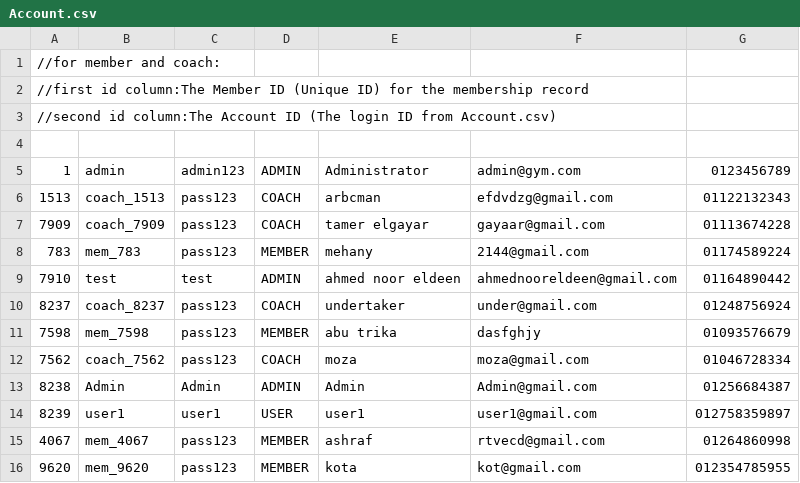
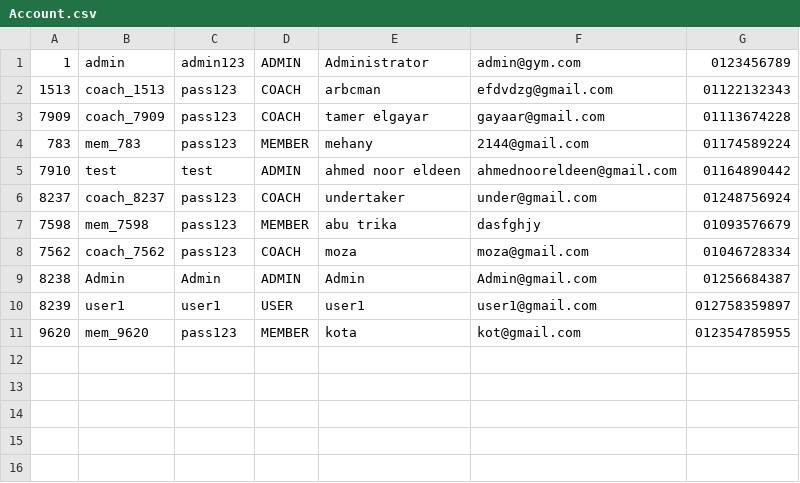
Before and after one commit to Kareemingit/PL2-project, a CSV file: data/Account.csv, drawn as a sheet.

```diff
--- a/data/Account.csv
+++ b/data/Account.csv
@@ -1,5 +1 @@
-//for member and coach:
-//first id column:The Member ID (Unique ID) for the membership record
-//second id column:The Account ID (The login ID from Account.csv)
-
 1,admin,admin123,ADMIN,Administrator,admin@gym.com,0123456789
@@ -14,3 +10,2 @@
 8239,user1,user1,USER,user1,user1@gmail.com,012758359897
-4067,mem_4067,pass123,MEMBER,ashraf,rtvecd@gmail.com,01264860998
 9620,mem_9620,pass123,MEMBER,kota,kot@gmail.com,012354785955
```
Also changed, not shown: data/schedules.csv, 3 other files.
